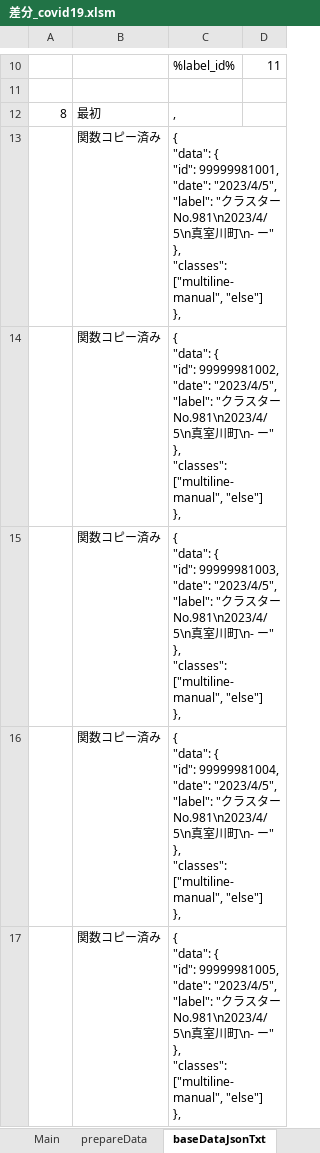
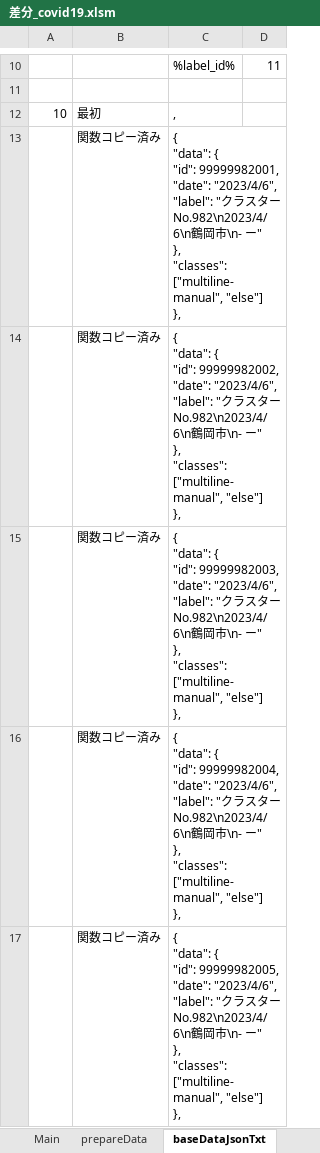
Before and after one commit to yamaserif/yamagata-covid19-virusNetworkJsonGenerator, an Excel workbook: 差分のみ/差分_covid19.xlsm, sheet baseDataJsonTxt, drawn as a sheet; only a part is shown, gaps mark what is left out; values as stored, in another font and other column widths than the file's, no borders; ↵ is a line break in a cell; the diff covers the shown part only; the diff names each change by its address in the sheet, - before the commit and + after, or states it on an @@ line.

```diff
--- a/差分のみ/差分_covid19.xlsm (sheet baseDataJsonTxt)
+++ b/差分のみ/差分_covid19.xlsm (sheet baseDataJsonTxt)
-A12: 8
+A12: 10
-C13: …{ ↵ "id": 99999981001, ↵ "date": "2023/4/5", ↵ "label": "クラスターNo.981\n2023/4/5\n真室川町\n- ー…
+C13: …{ ↵ "id": 99999982001, ↵ "date": "2023/4/6", ↵ "label": "クラスターNo.982\n2023/4/6\n鶴岡市\n- ー…
-C14: …{ ↵ "id": 99999981002, ↵ "date": "2023/4/5", ↵ "label": "クラスターNo.981\n2023/4/5\n真室川町\n- ー…
+C14: …{ ↵ "id": 99999982002, ↵ "date": "2023/4/6", ↵ "label": "クラスターNo.982\n2023/4/6\n鶴岡市\n- ー…
-C15: …{ ↵ "id": 99999981003, ↵ "date": "2023/4/5", ↵ "label": "クラスターNo.981\n2023/4/5\n真室川町\n- ー…
+C15: …{ ↵ "id": 99999982003, ↵ "date": "2023/4/6", ↵ "label": "クラスターNo.982\n2023/4/6\n鶴岡市\n- ー…
-C16: …{ ↵ "id": 99999981004, ↵ "date": "2023/4/5", ↵ "label": "クラスターNo.981\n2023/4/5\n真室川町\n- ー…
+C16: …{ ↵ "id": 99999982004, ↵ "date": "2023/4/6", ↵ "label": "クラスターNo.982\n2023/4/6\n鶴岡市\n- ー…
-C17: …{ ↵ "id": 99999981005, ↵ "date": "2023/4/5", ↵ "label": "クラスターNo.981\n2023/4/5\n真室川町\n- ー…
+C17: …{ ↵ "id": 99999982005, ↵ "date": "2023/4/6", ↵ "label": "クラスターNo.982\n2023/4/6\n鶴岡市\n- ー…
```
Also changed, not shown: 5 edited cells elsewhere in this sheet, sheet Main, sheet prepareData, sheet networkDataJsonTxt, sheet dataJson, formulas that keep their value, hidden cells, 4 other files.
